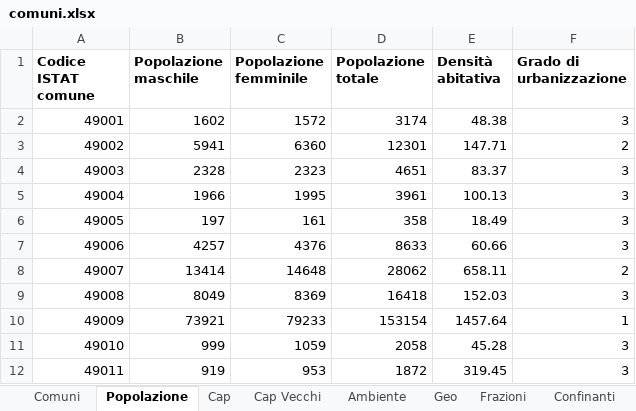
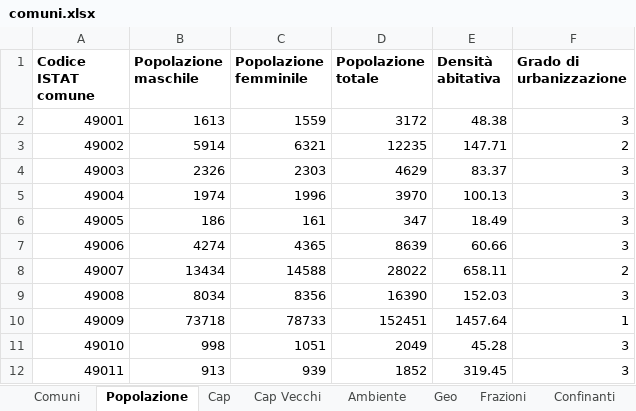
Before and after one commit to EvolvifyApp/database-comuni-italiani-demo, an Excel workbook: excel/comuni.xlsx, sheet Popolazione, drawn as a sheet; only a part is shown; values as stored, in another font and other column widths than the file's, no borders; the diff covers the shown part only; the diff names each change by its address in the sheet, - before the commit and + after, or states it on an @@ line.

```diff
--- a/excel/comuni.xlsx (sheet Popolazione)
+++ b/excel/comuni.xlsx (sheet Popolazione)
-B2 (Popolazione maschile): 1602
+B2 (Popolazione maschile): 1613
-C2 (Popolazione femminile): 1572
+C2 (Popolazione femminile): 1559
-D2 (Popolazione totale): 3174
+D2 (Popolazione totale): 3172
-B3 (Popolazione maschile): 5941
+B3 (Popolazione maschile): 5914
-C3 (Popolazione femminile): 6360
+C3 (Popolazione femminile): 6321
-D3 (Popolazione totale): 12301
+D3 (Popolazione totale): 12235
-B4 (Popolazione maschile): 2328
+B4 (Popolazione maschile): 2326
-C4 (Popolazione femminile): 2323
+C4 (Popolazione femminile): 2303
-D4 (Popolazione totale): 4651
+D4 (Popolazione totale): 4629
-B5 (Popolazione maschile): 1966
+B5 (Popolazione maschile): 1974
-C5 (Popolazione femminile): 1995
+C5 (Popolazione femminile): 1996
-D5 (Popolazione totale): 3961
+D5 (Popolazione totale): 3970
-B6 (Popolazione maschile): 197
+B6 (Popolazione maschile): 186
-D6 (Popolazione totale): 358
+D6 (Popolazione totale): 347
-B7 (Popolazione maschile): 4257
+B7 (Popolazione maschile): 4274
-C7 (Popolazione femminile): 4376
+C7 (Popolazione femminile): 4365
-D7 (Popolazione totale): 8633
+D7 (Popolazione totale): 8639
-B8 (Popolazione maschile): 13414
+B8 (Popolazione maschile): 13434
-C8 (Popolazione femminile): 14648
+C8 (Popolazione femminile): 14588
-D8 (Popolazione totale): 28062
+D8 (Popolazione totale): 28022
-B9 (Popolazione maschile): 8049
+B9 (Popolazione maschile): 8034
-C9 (Popolazione femminile): 8369
+C9 (Popolazione femminile): 8356
-D9 (Popolazione totale): 16418
+D9 (Popolazione totale): 16390
-B10 (Popolazione maschile): 73921
+B10 (Popolazione maschile): 73718
-C10 (Popolazione femminile): 79233
+C10 (Popolazione femminile): 78733
-D10 (Popolazione totale): 153154
+D10 (Popolazione totale): 152451
-B11 (Popolazione maschile): 999
+B11 (Popolazione maschile): 998
-C11 (Popolazione femminile): 1059
+C11 (Popolazione femminile): 1051
-D11 (Popolazione totale): 2058
+D11 (Popolazione totale): 2049
-B12 (Popolazione maschile): 919
+B12 (Popolazione maschile): 913
-C12 (Popolazione femminile): 953
+C12 (Popolazione femminile): 939
-D12 (Popolazione totale): 1872
+D12 (Popolazione totale): 1852
```
Also changed, not shown: 24 edited cells elsewhere in this sheet, sheet Ambiente, sheet Comuni, sheet Frazioni, sheet Geo, other sheet tabs, excel/comuni_soppressi.xlsx, excel/nazioni.xlsx, 44 other files.
